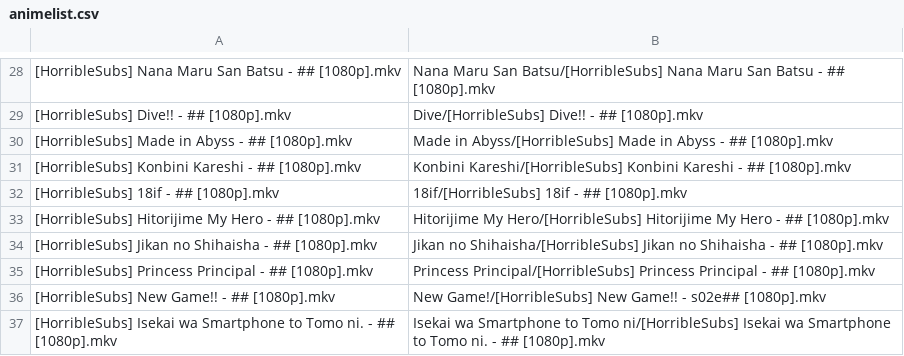
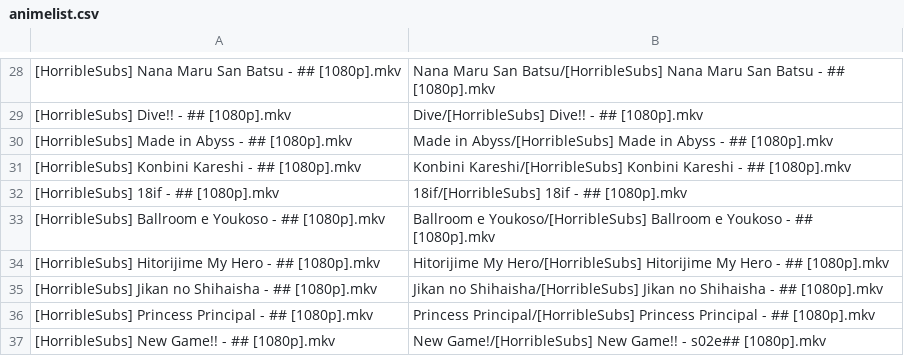
Before and after one commit to SlyBlueFox/tardis, a CSV file: animelist.csv, drawn as a sheet; only a part is shown, gaps mark what is left out; the shorter side is filled out with more unchanged rows.

Commit message:
Update animelist.csv

```diff
--- a/animelist.csv
+++ b/animelist.csv
@@ -32,2 +32,3 @@
 "[HorribleSubs] 18if - ## [1080p].mkv","18if/[HorribleSubs] 18if - ## [1080p].mkv"
+"[HorribleSubs] Ballroom e Youkoso - ## [1080p].mkv","Ballroom e Youkoso/[HorribleSubs] Ballroom e Youkoso - ## [1080p].mkv"
 "[HorribleSubs] Hitorijime My Hero - ## [1080p].mkv","Hitorijime My Hero/[HorribleSubs] Hitorijime My Hero - ## [1080p].mkv"
```
